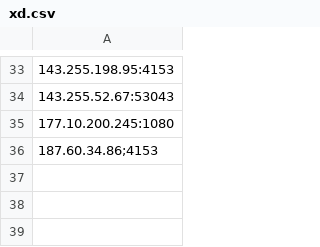
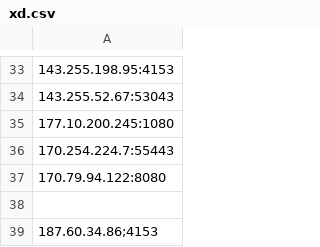
Before and after one commit to jqfdgerw/jaaja, a CSV file: xd.csv, drawn as a sheet; only a part is shown, gaps mark what is left out; the diff names each change by its address in the sheet, - before the commit and + after, or states it on an @@ line.

Commit message:
Update xd.csv

```diff
--- a/xd.csv
+++ b/xd.csv
+row 36: 170.254.224.7:55443
+row 37: 170.79.94.122:8080
+row 38: (empty)
```
